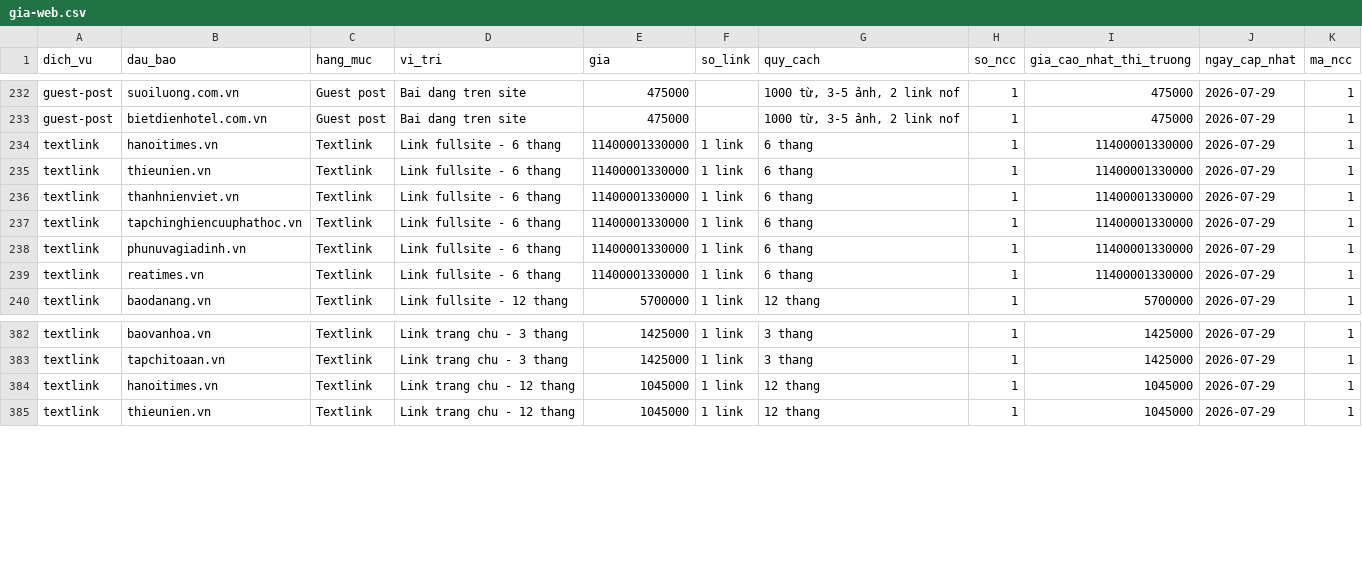
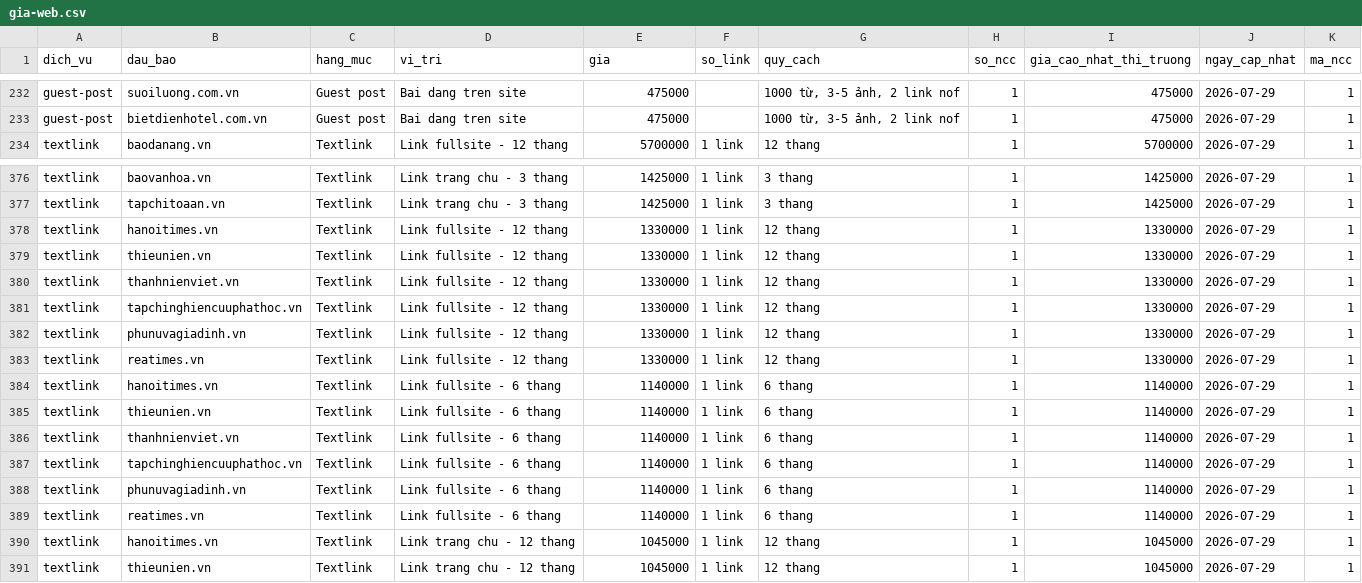
Before and after one commit to paolodinho/digicomvn, a CSV file: 10-bang-gia-booking/gia-web.csv, drawn as a sheet; only a part is shown, gaps mark what is left out; removed rows and columns are numbered as before the commit, all else as after; the diff names each change by its address in the sheet, - before the commit and + after, or states it on an @@ line.

```diff
--- a/10-bang-gia-booking/gia-web.csv
+++ b/10-bang-gia-booking/gia-web.csv
-row 234: textlink | hanoitimes.vn | Textlink | Link fullsite - 6 thang | 11400001330000 | 1 link | 6 thang | 1 | 11400001330000 | 2026-07-29 | 1
-row 235: textlink | thieunien.vn | Textlink | Link fullsite - 6 thang | 11400001330000 | 1 link | 6 thang | 1 | 11400001330000 | 2026-07-29 | 1
-row 236: textlink | thanhnienviet.vn | Textlink | Link fullsite - 6 thang | 11400001330000 | 1 link | 6 thang | 1 | 11400001330000 | 2026-07-29 | 1
-row 237: textlink | tapchinghiencuuphathoc.vn | Textlink | Link fullsite - 6 thang | 11400001330000 | 1 link | 6 thang | 1 | 11400001330000 | 2026-07-29 | 1
-row 238: textlink | phunuvagiadinh.vn | Textlink | Link fullsite - 6 thang | 11400001330000 | 1 link | 6 thang | 1 | 11400001330000 | 2026-07-29 | 1
-row 239: textlink | reatimes.vn | Textlink | Link fullsite - 6 thang | 11400001330000 | 1 link | 6 thang | 1 | 11400001330000 | 2026-07-29 | 1
+row 378: textlink | hanoitimes.vn | Textlink | Link fullsite - 12 thang | 1330000 | 1 link | 12 thang | 1 | 1330000 | 2026-07-29 | 1
+row 379: textlink | thieunien.vn | Textlink | Link fullsite - 12 thang | 1330000 | 1 link | 12 thang | 1 | 1330000 | 2026-07-29 | 1
+row 380: textlink | thanhnienviet.vn | Textlink | Link fullsite - 12 thang | 1330000 | 1 link | 12 thang | 1 | 1330000 | 2026-07-29 | 1
+row 381: textlink | tapchinghiencuuphathoc.vn | Textlink | Link fullsite - 12 thang | 1330000 | 1 link | 12 thang | 1 | 1330000 | 2026-07-29 | 1
+row 382: textlink | phunuvagiadinh.vn | Textlink | Link fullsite - 12 thang | 1330000 | 1 link | 12 thang | 1 | 1330000 | 2026-07-29 | 1
+row 383: textlink | reatimes.vn | Textlink | Link fullsite - 12 thang | 1330000 | 1 link | 12 thang | 1 | 1330000 | 2026-07-29 | 1
+row 384: textlink | hanoitimes.vn | Textlink | Link fullsite - 6 thang | 1140000 | 1 link | 6 thang | 1 | 1140000 | 2026-07-29 | 1
+row 385: textlink | thieunien.vn | Textlink | Link fullsite - 6 thang | 1140000 | 1 link | 6 thang | 1 | 1140000 | 2026-07-29 | 1
+row 386: textlink | thanhnienviet.vn | Textlink | Link fullsite - 6 thang | 1140000 | 1 link | 6 thang | 1 | 1140000 | 2026-07-29 | 1
+row 387: textlink | tapchinghiencuuphathoc.vn | Textlink | Link fullsite - 6 thang | 1140000 | 1 link | 6 thang | 1 | 1140000 | 2026-07-29 | 1
+row 388: textlink | phunuvagiadinh.vn | Textlink | Link fullsite - 6 thang | 1140000 | 1 link | 6 thang | 1 | 1140000 | 2026-07-29 | 1
+row 389: textlink | reatimes.vn | Textlink | Link fullsite - 6 thang | 1140000 | 1 link | 6 thang | 1 | 1140000 | 2026-07-29 | 1
```
Also changed, not shown: 10-bang-gia-booking/bang-gia-master.csv, 10-bang-gia-booking/raw/Textlink-home.csv, 1 other file.
